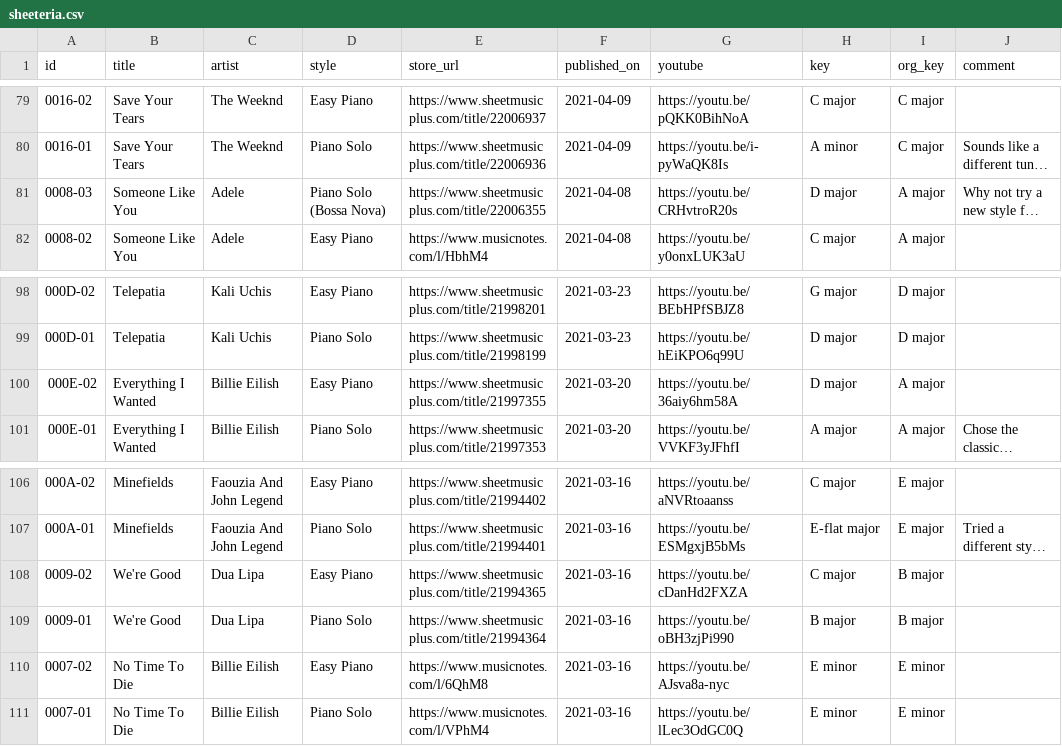
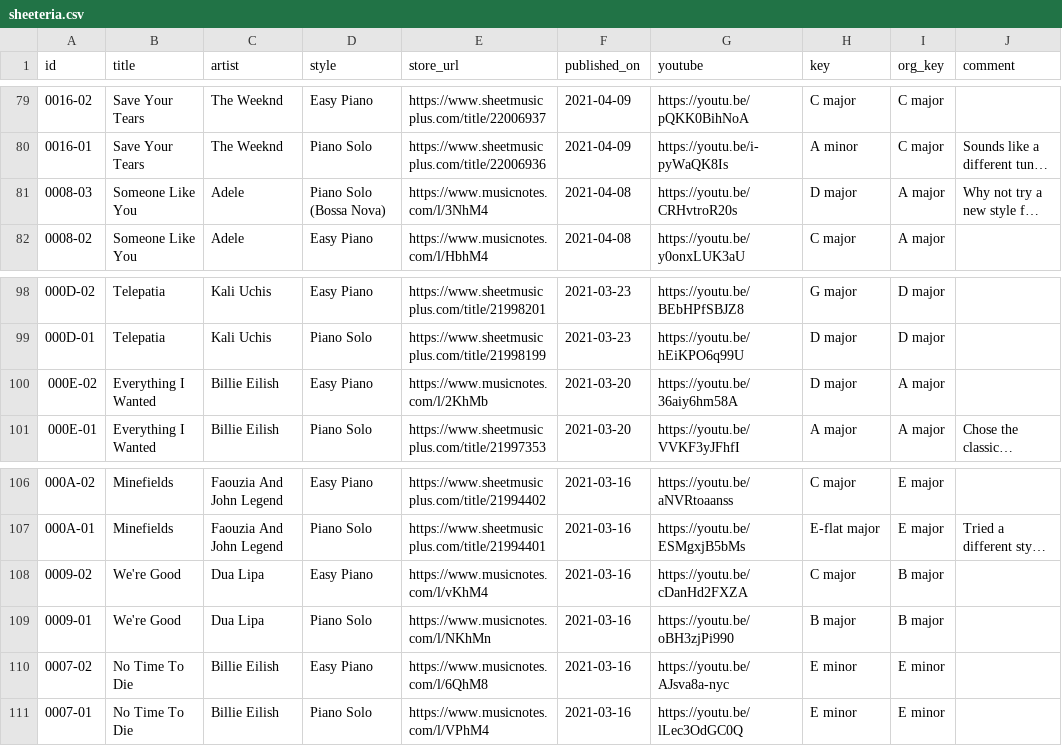
Before and after one commit to htmsk138/sheeteria, a CSV file: src/_data/sheeteria.csv, drawn as a sheet; only a part is shown, gaps mark what is left out; long unchanged cells end in …; the diff names each change by its address in the sheet, - before the commit and + after, or states it on an @@ line.

Commit message:
Publish

```diff
--- a/src/_data/sheeteria.csv
+++ b/src/_data/sheeteria.csv
-E81 (store_url): https://www.sheetmusicplus.com/title/22006355
+E81 (store_url): https://www.musicnotes.com/l/3NhM4
-E100 (store_url): https://www.sheetmusicplus.com/title/21997355
+E100 (store_url): https://www.musicnotes.com/l/2KhMb
-E108 (store_url): https://www.sheetmusicplus.com/title/21994365
+E108 (store_url): https://www.musicnotes.com/l/vKhM4
-E109 (store_url): https://www.sheetmusicplus.com/title/21994364
+E109 (store_url): https://www.musicnotes.com/l/NKhMn
```
